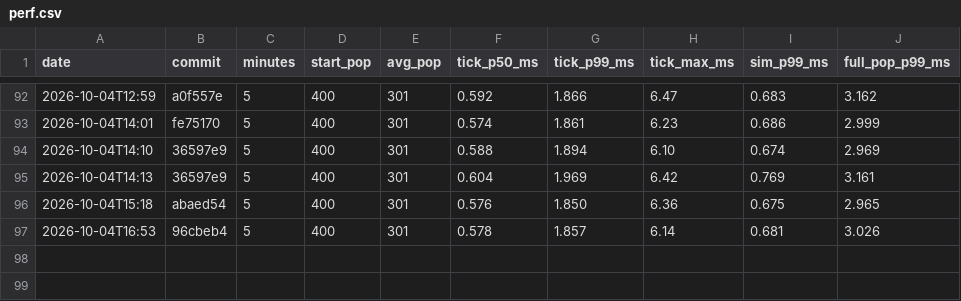
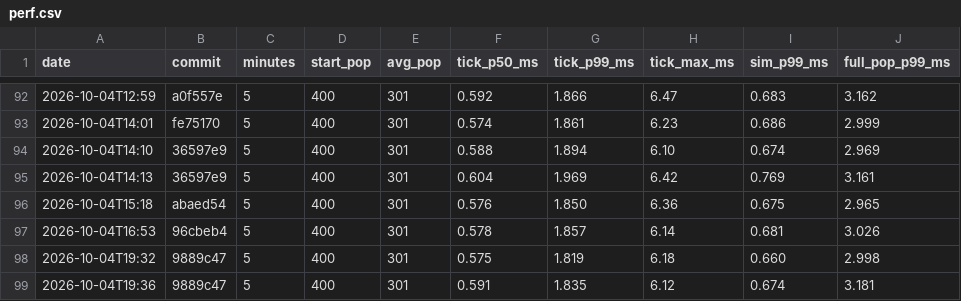
Before and after one commit to DigiMonk73/Empires, a CSV file: docs/metrics/perf.csv, drawn as a sheet; only a part is shown, gaps mark what is left out.

```diff
--- a/docs/metrics/perf.csv
+++ b/docs/metrics/perf.csv
@@ -97 +97,3 @@ date,commit,minutes,start_pop,avg_pop,tick_p50_ms,tick_p99_ms,tick_max_ms,sim_p9
 2026-10-04T16:53,96cbeb4,5,400,301,0.578,1.857,6.14,0.681,3.026
+2026-10-04T19:32,9889c47,5,400,301,0.575,1.819,6.18,0.660,2.998
+2026-10-04T19:36,9889c47,5,400,301,0.591,1.835,6.12,0.674,3.181
```
Also changed, not shown: docs/metrics/ai.csv, docs/metrics/battle.csv, 8 other files.
